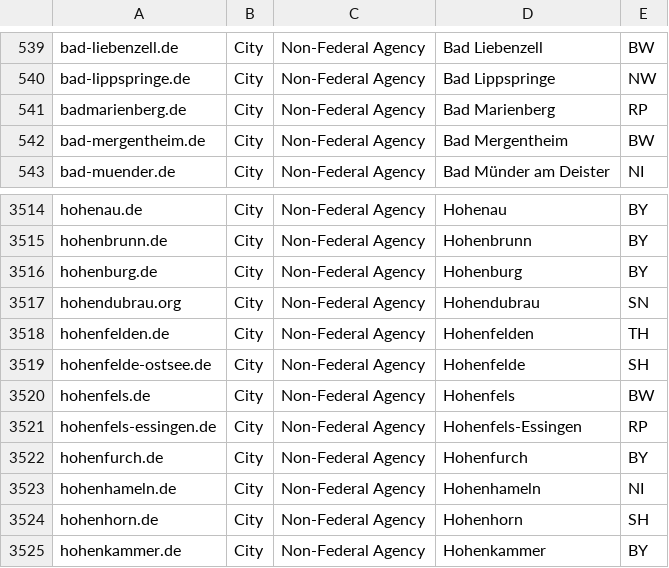
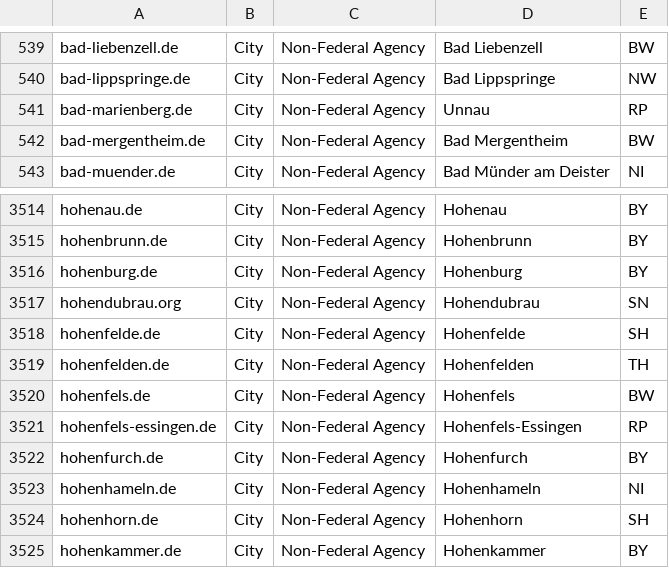
Before and after one commit to robbi5/german-gov-domains, a CSV file: data/domains.cities.csv, drawn as a sheet; only a part is shown, gaps mark what is left out.

```diff
--- a/data/domains.cities.csv
+++ b/data/domains.cities.csv
@@ -540,3 +540,3 @@ bad-liebenzell.de,City,Non-Federal Agency,Bad Liebenzell,BW
 bad-lippspringe.de,City,Non-Federal Agency,Bad Lippspringe,NW
-badmarienberg.de,City,Non-Federal Agency,Bad Marienberg,RP
+bad-marienberg.de,City,Non-Federal Agency,Unnau,RP
 bad-mergentheim.de,City,Non-Federal Agency,Bad Mergentheim,BW
@@ -3517,4 +3517,4 @@ hohenburg.de,City,Non-Federal Agency,Hohenburg,BY
 hohendubrau.org,City,Non-Federal Agency,Hohendubrau,SN
+hohenfelde.de,City,Non-Federal Agency,Hohenfelde,SH
 hohenfelden.de,City,Non-Federal Agency,Hohenfelden,TH
-hohenfelde-ostsee.de,City,Non-Federal Agency,Hohenfelde,SH
 hohenfels.de,City,Non-Federal Agency,Hohenfels,BW
```
Also changed, not shown: data/domains.csv, data/domains.federal.csv.
